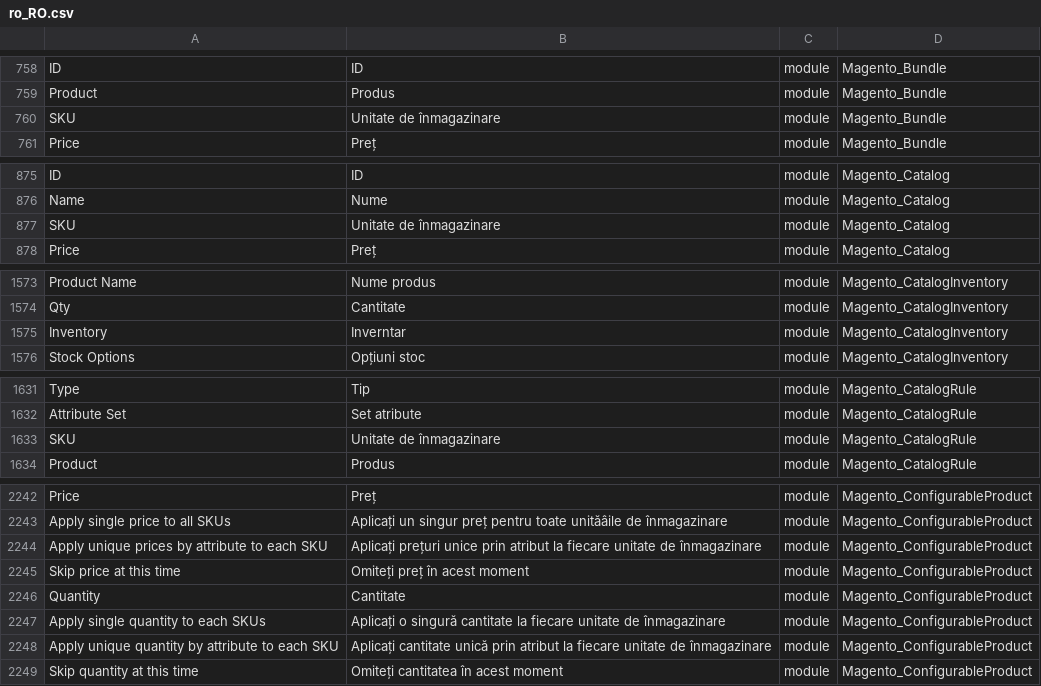
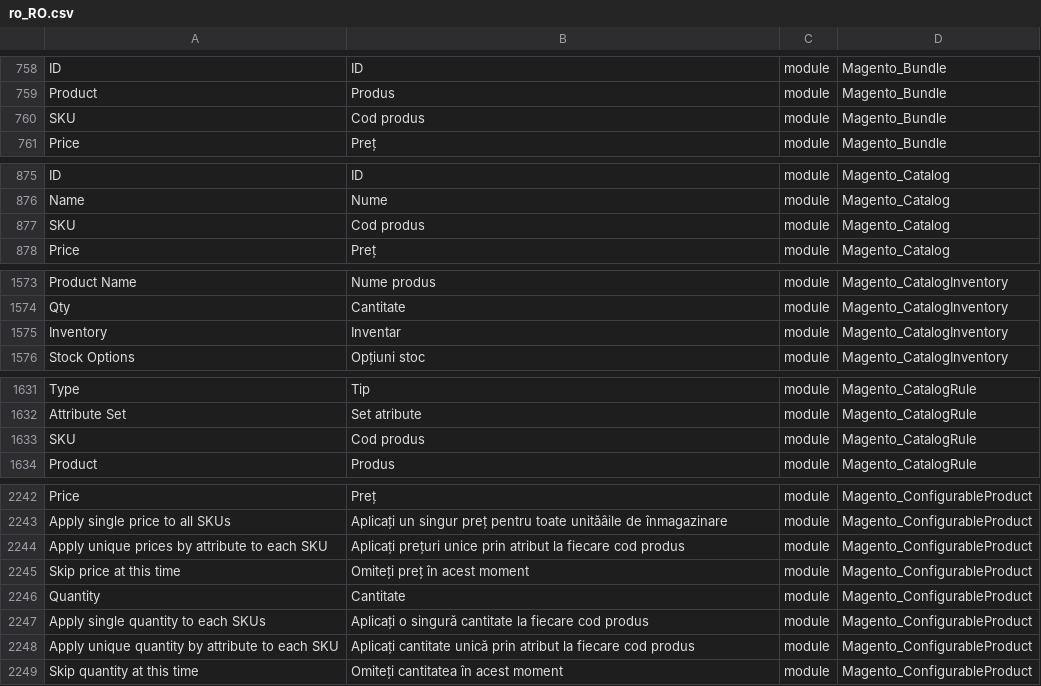
Before and after one commit to burlacu-web/magento2-romanian-language-pack, a CSV file: ro_RO.csv, drawn as a sheet; only a part is shown, gaps mark what is left out; the diff covers the shown part only.

Commit message:
Fix typos & bump the new version

```diff
--- a/ro_RO.csv
+++ b/ro_RO.csv
@@ -759,3 +759,3 @@
 "Product","Produs","module","Magento_Bundle"
-"SKU","Unitate de înmagazinare","module","Magento_Bundle"
+"SKU","Cod produs","module","Magento_Bundle"
 "Price","Preț","module","Magento_Bundle"
@@ -876,3 +876,3 @@
 "Name","Nume","module","Magento_Catalog"
-"SKU","Unitate de înmagazinare","module","Magento_Catalog"
+"SKU","Cod produs","module","Magento_Catalog"
 "Price","Preț","module","Magento_Catalog"
@@ -1574,3 +1574,3 @@
 "Qty","Cantitate","module","Magento_CatalogInventory"
-"Inventory","Inverntar","module","Magento_CatalogInventory"
+"Inventory","Inventar","module","Magento_CatalogInventory"
 "Stock Options","Opțiuni stoc","module","Magento_CatalogInventory"
@@ -1632,3 +1632,3 @@
 "Attribute Set","Set atribute","module","Magento_CatalogRule"
-"SKU","Unitate de înmagazinare","module","Magento_CatalogRule"
+"SKU","Cod produs","module","Magento_CatalogRule"
 "Product","Produs","module","Magento_CatalogRule"
@@ -2247,7 +2247,7 @@
 "Apply single price to all SKUs","Aplicați un singur preț pentru toate unităâile de înmagazinare","module","Magento_ConfigurableProduct"
-"Apply unique prices by attribute to each SKU","Aplicați prețuri unice prin atribut la fiecare unitate de înmagazinare","module","Magento_ConfigurableProduct"
+"Apply unique prices by attribute to each SKU","Aplicați prețuri unice prin atribut la fiecare cod produs","module","Magento_ConfigurableProduct"
 "Skip price at this time","Omiteți preț în acest moment","module","Magento_ConfigurableProduct"
 "Quantity","Cantitate","module","Magento_ConfigurableProduct"
-"Apply single quantity to each SKUs","Aplicați o singură cantitate la fiecare unitate de înmagazinare","module","Magento_ConfigurableProduct"
-"Apply unique quantity by attribute to each SKU","Aplicați cantitate unică prin atribut la fiecare unitate de înmagazinare","module","Magento_ConfigurableProduct"
+"Apply single quantity to each SKUs","Aplicați o singură cantitate la fiecare cod produs","module","Magento_ConfigurableProduct"
+"Apply unique quantity by attribute to each SKU","Aplicați cantitate unică prin atribut la fiecare cod produs","module","Magento_ConfigurableProduct"
 "Skip quantity at this time","Omiteți cantitatea în acest moment","module","Magento_ConfigurableProduct"
```
Also changed, not shown: 15 edited cells elsewhere in this file, 1 other file.
